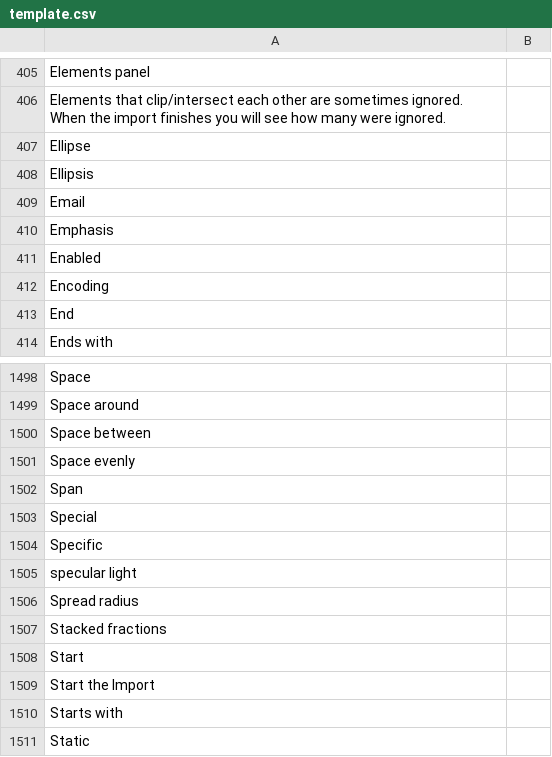
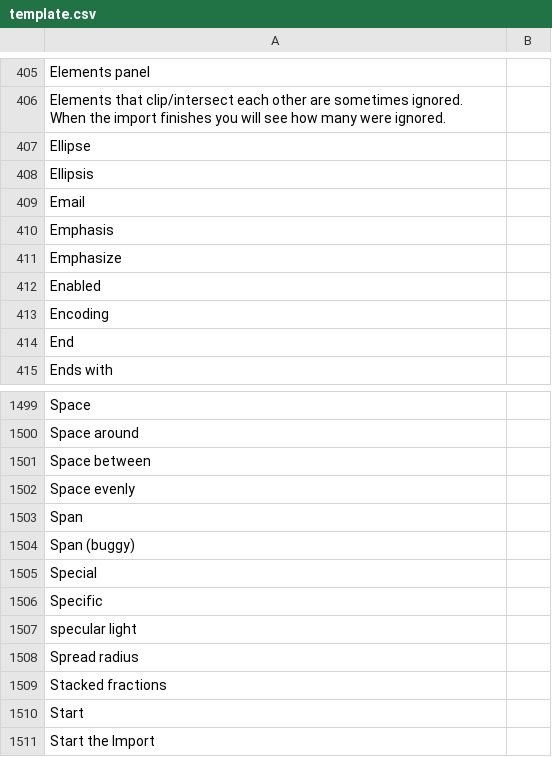
Before and after one commit to desech/desech-studio, a CSV file: build/i18n/template.csv, drawn as a sheet; only a part is shown, gaps mark what is left out; the shorter side is filled out with more unchanged rows.

```diff
--- a/build/i18n/template.csv
+++ b/build/i18n/template.csv
@@ -410,2 +410,3 @@
 "Emphasis",
+"Emphasize",
 "Enabled",
@@ -1502,2 +1503,3 @@
 "Span",
+"Span (buggy)",
 "Special",
```
Also changed, not shown: build/i18n/ro.csv, 4 other files.
